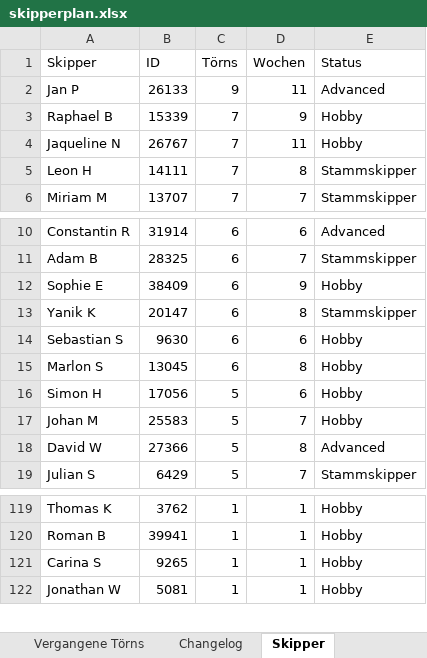
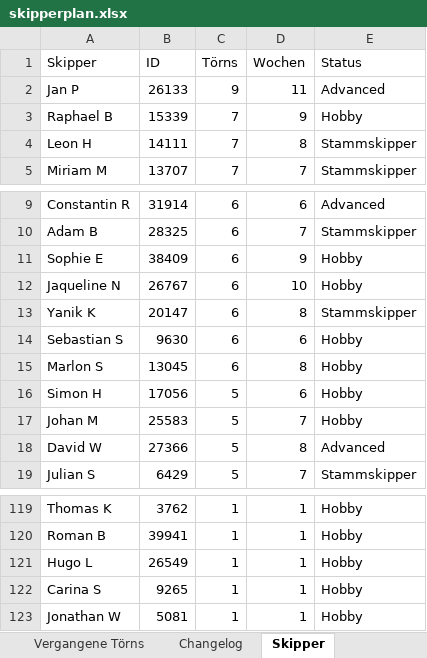
Before and after one commit to WolkeYachting/Skipperplan, an Excel workbook: skipperplan.xlsx, sheet Skipper, drawn as a sheet; only a part is shown, gaps mark what is left out; values as stored, in another font and other column widths than the file's, no cell formats; removed rows and columns are numbered as before the commit, all else as after; the diff names each change by its address in the sheet, - before the commit and + after, or states it on an @@ line.

Commit message:
Skipperplan: 25.08.2026 03:01 UTC

```diff
--- a/skipperplan.xlsx (sheet Skipper)
+++ b/skipperplan.xlsx (sheet Skipper)
-row 4: Jaqueline N | 26767 | 7 | 11 | Hobby
+row 12: Jaqueline N | 26767 | 6 | 10 | Hobby
+row 121: Hugo L | 26549 | 1 | 1 | Hobby
```
Also changed, not shown: sheet Segelreisen, sheet Changelog, cell formats.
